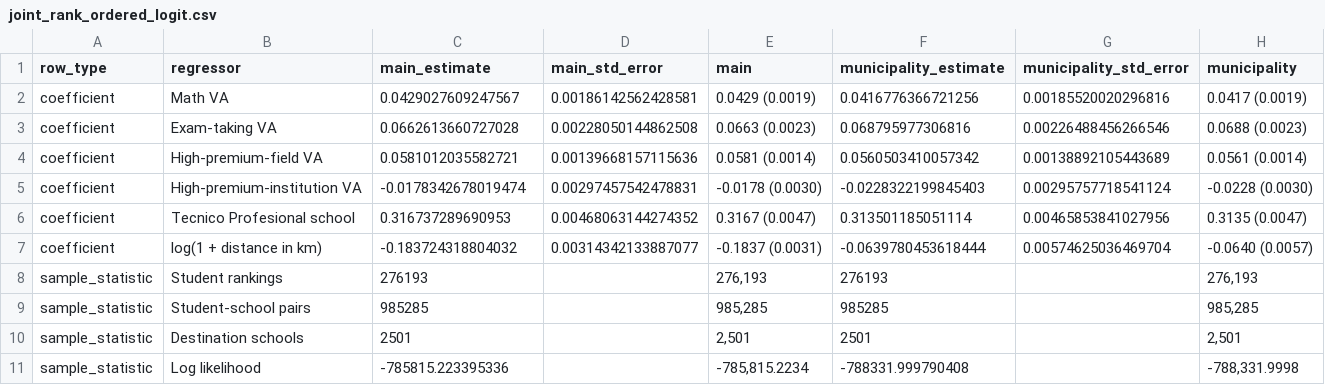
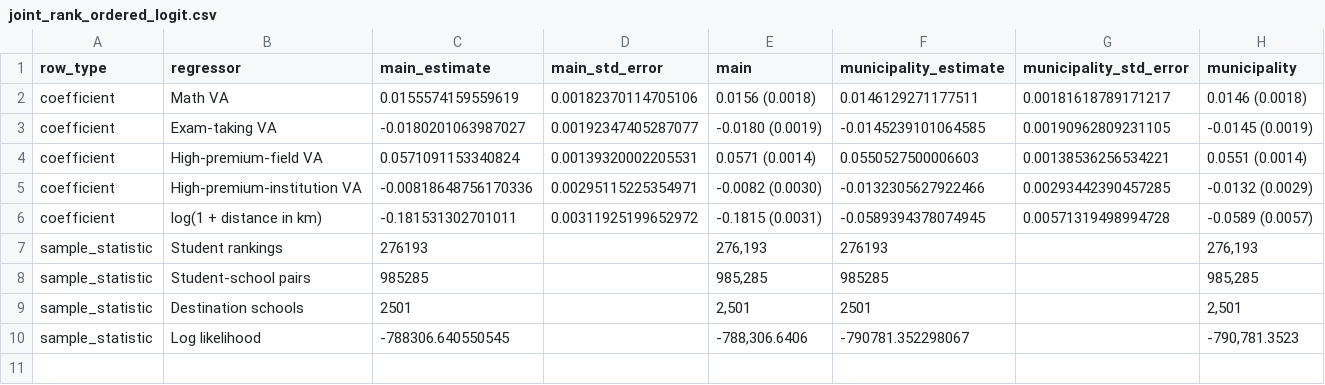
Before and after one commit to BrunoE23/causal_schools, a CSV file: output/tables/school_preference_va/joint_rank_ordered_logit.csv, drawn as a sheet.

```diff
--- a/output/tables/school_preference_va/joint_rank_ordered_logit.csv
+++ b/output/tables/school_preference_va/joint_rank_ordered_logit.csv
@@ -1,8 +1,7 @@
 row_type,regressor,main_estimate,main_std_error,main,municipality_estimate,municipality_std_error,municipality
-coefficient,Math VA,0.0429027609247567,0.00186142562428581,0.0429 (0.0019),0.0416776366721256,0.00185520020296816,0.0417 (0.0019)
-coefficient,Exam-taking VA,0.0662613660727028,0.00228050144862508,0.0663 (0.0023),0.068795977306816,0.00226488456266546,0.0688 (0.0023)
-coefficient,High-premium-field VA,0.0581012035582721,0.00139668157115636,0.0581 (0.0014),0.0560503410057342,0.00138892105443689,0.0561 (0.0014)
-coefficient,High-premium-institution VA,-0.0178342678019474,0.00297457542478831,-0.0178 (0.0030),-0.0228322199845403,0.00295757718541124,-0.0228 (0.0030)
-coefficient,Tecnico Profesional school,0.316737289690953,0.00468063144274352,0.3167 (0.0047),0.313501185051114,0.00465853841027956,0.3135 (0.0047)
-coefficient,log(1 + distance in km),-0.183724318804032,0.00314342133887077,-0.1837 (0.0031),-0.0639780453618444,0.00574625036469704,-0.0640 (0.0057)
+coefficient,Math VA,0.0155574159559619,0.00182370114705106,0.0156 (0.0018),0.0146129271177511,0.00181618789171217,0.0146 (0.0018)
+coefficient,Exam-taking VA,-0.0180201063987027,0.00192347405287077,-0.0180 (0.0019),-0.0145239101064585,0.00190962809231105,-0.0145 (0.0019)
+coefficient,High-premium-field VA,0.0571091153340824,0.00139320002205531,0.0571 (0.0014),0.0550527500006603,0.00138536256534221,0.0551 (0.0014)
+coefficient,High-premium-institution VA,-0.00818648756170336,0.00295115225354971,-0.0082 (0.0030),-0.0132305627922466,0.00293442390457285,-0.0132 (0.0029)
+coefficient,log(1 + distance in km),-0.181531302701011,0.00311925199652972,-0.1815 (0.0031),-0.0589394378074945,0.00571319498994728,-0.0589 (0.0057)
 sample_statistic,Student rankings,276193,,"276,193",276193,,"276,193"
@@ -10,2 +9,2 @@ sample_statistic,Student-school pairs,985285,,"985,285",985285,,"985,285"
 sample_statistic,Destination schools,2501,,"2,501",2501,,"2,501"
-sample_statistic,Log likelihood,-785815.223395336,,"-785,815.2234",-788331.999790408,,"-788,331.9998"
+sample_statistic,Log likelihood,-788306.640550545,,"-788,306.6406",-790781.352298067,,"-790,781.3523"
```
Also changed, not shown: output/tables/school_preference_va/by_priority_continuation.csv, 17 other files.
